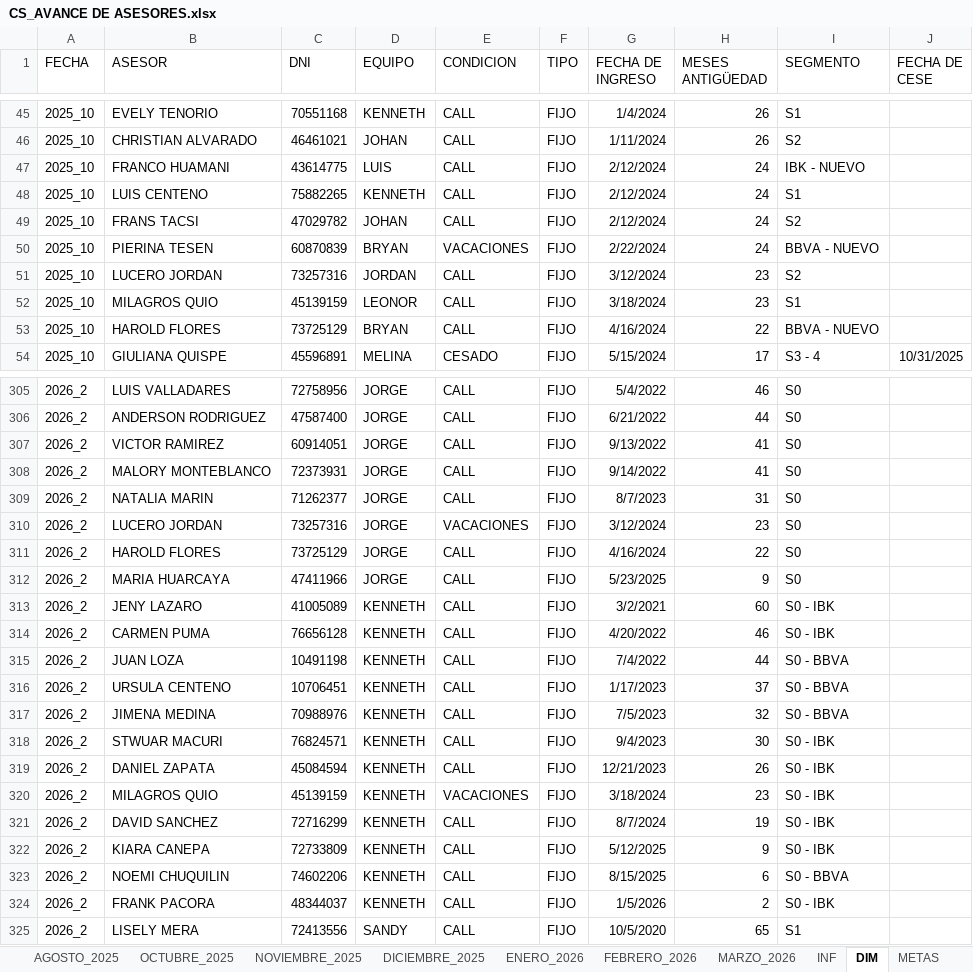
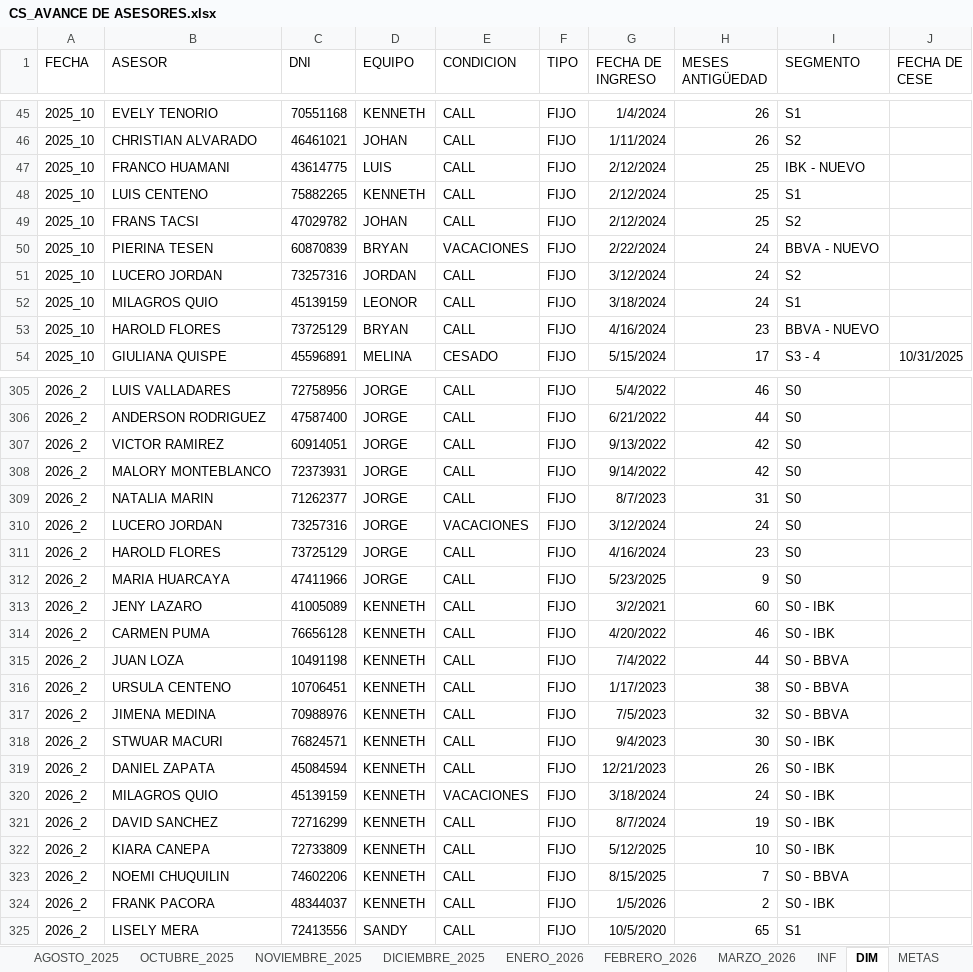
Before and after one commit to jvasquez98/Ranking, an Excel workbook: CS_AVANCE DE ASESORES.xlsx, sheet DIM, drawn as a sheet; only a part is shown, gaps mark what is left out; values as stored, in another font and other column widths than the file's, no borders; table styles not drawn; the diff covers the shown part only; the diff names each change by its address in the sheet, - before the commit and + after, or states it on an @@ line.

```diff
--- a/CS_AVANCE DE ASESORES.xlsx (sheet DIM)
+++ b/CS_AVANCE DE ASESORES.xlsx (sheet DIM)
-H47:H49 (MESES ANTIGÜEDAD): 24
+H47:H49 (MESES ANTIGÜEDAD): 25
-H51:H52 (MESES ANTIGÜEDAD): 23
+H51:H52 (MESES ANTIGÜEDAD): 24
-H53 (MESES ANTIGÜEDAD): 22
+H53 (MESES ANTIGÜEDAD): 23
-H307:H308 (MESES ANTIGÜEDAD): 41
+H307:H308 (MESES ANTIGÜEDAD): 42
-H310 (MESES ANTIGÜEDAD): 23
+H310 (MESES ANTIGÜEDAD): 24
-H311 (MESES ANTIGÜEDAD): 22
+H311 (MESES ANTIGÜEDAD): 23
-H316 (MESES ANTIGÜEDAD): 37
+H316 (MESES ANTIGÜEDAD): 38
-H320 (MESES ANTIGÜEDAD): 23
+H320 (MESES ANTIGÜEDAD): 24
-H322 (MESES ANTIGÜEDAD): 9
+H322 (MESES ANTIGÜEDAD): 10
-H323 (MESES ANTIGÜEDAD): 6
+H323 (MESES ANTIGÜEDAD): 7
```
Also changed, not shown: 75 edited cells elsewhere in this sheet, sheet MARZO_2026, sheet INF, formulas that keep their value, hidden cells, 2 other files.
